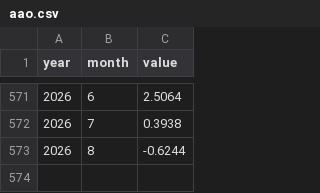
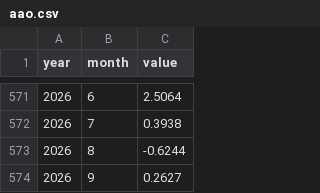
Before and after one commit to agamemnon140/clima-sp, a CSV file: data/raw/aao.csv, drawn as a sheet; only a part is shown, gaps mark what is left out.

```diff
--- a/data/raw/aao.csv
+++ b/data/raw/aao.csv
@@ -573 +573,2 @@ year,month,value
 2026,8,-0.6244
+2026,9,0.2627
```
Also changed, not shown: data/processed/dataset.csv, data/processed/hindcast.csv, 10 other files.
